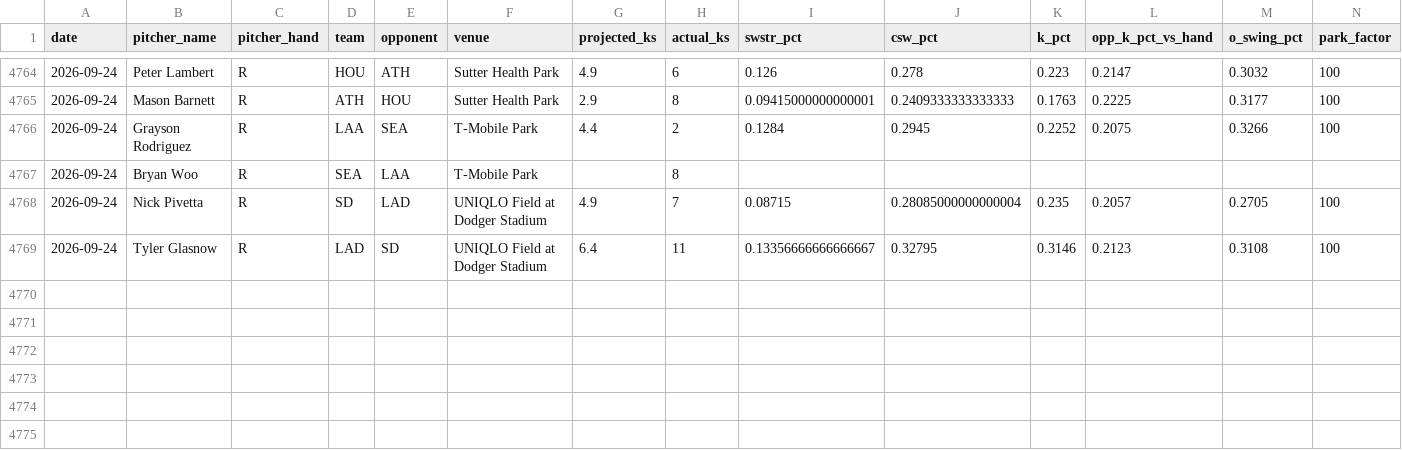
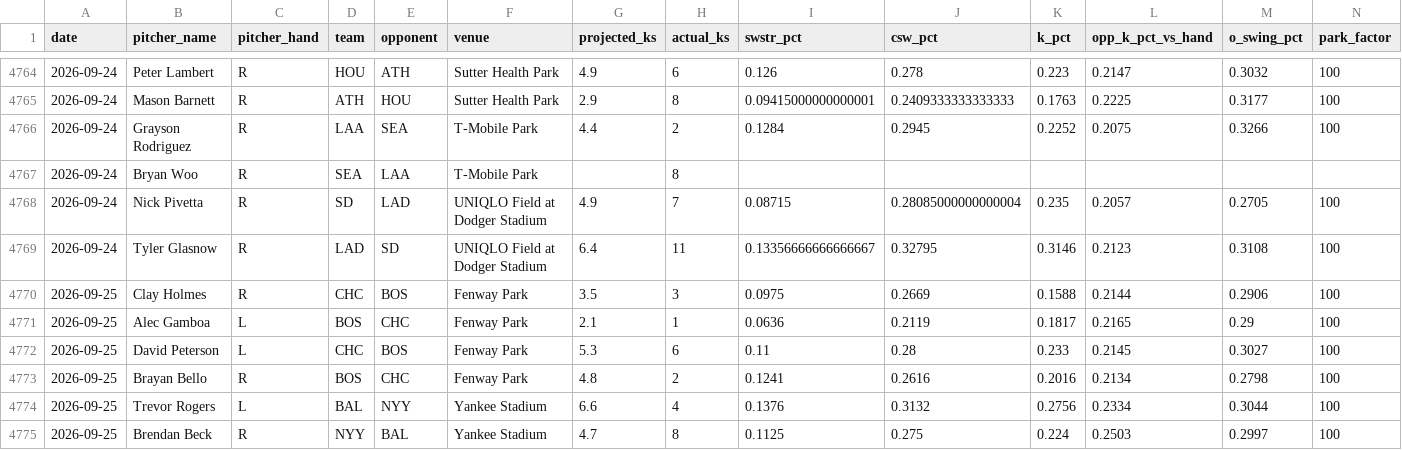
Before and after one commit to kev-zav/MLBSharp, a CSV file: results.csv, drawn as a sheet; only a part is shown, gaps mark what is left out; rows hold the shown columns only; the diff names each change by its address in the sheet, - before the commit and + after, or states it on an @@ line.

```diff
--- a/results.csv
+++ b/results.csv
+row 4770: 2026-09-25 | Clay Holmes | R | CHC | BOS | Fenway Park | 3.5 | 3 | 0.0975 | 0.2669 | 0.1588 | 0.2144 | 0.2906 | 100
+row 4771: 2026-09-25 | Alec Gamboa | L | BOS | CHC | Fenway Park | 2.1 | 1 | 0.0636 | 0.2119 | 0.1817 | 0.2165 | 0.29 | 100
+row 4772: 2026-09-25 | David Peterson | L | CHC | BOS | Fenway Park | 5.3 | 6 | 0.11 | 0.28 | 0.233 | 0.2145 | 0.3027 | 100
+row 4773: 2026-09-25 | Brayan Bello | R | BOS | CHC | Fenway Park | 4.8 | 2 | 0.1241 | 0.2616 | 0.2016 | 0.2134 | 0.2798 | 100
+row 4774: 2026-09-25 | Trevor Rogers | L | BAL | NYY | Yankee Stadium | 6.6 | 4 | 0.1376 | 0.3132 | 0.2756 | 0.2334 | 0.3044 | 100
+row 4775: 2026-09-25 | Brendan Beck | R | NYY | BAL | Yankee Stadium | 4.7 | 8 | 0.1125 | 0.275 | 0.224 | 0.2503 | 0.2997 | 100
```
Also changed, not shown: 3 other files.
